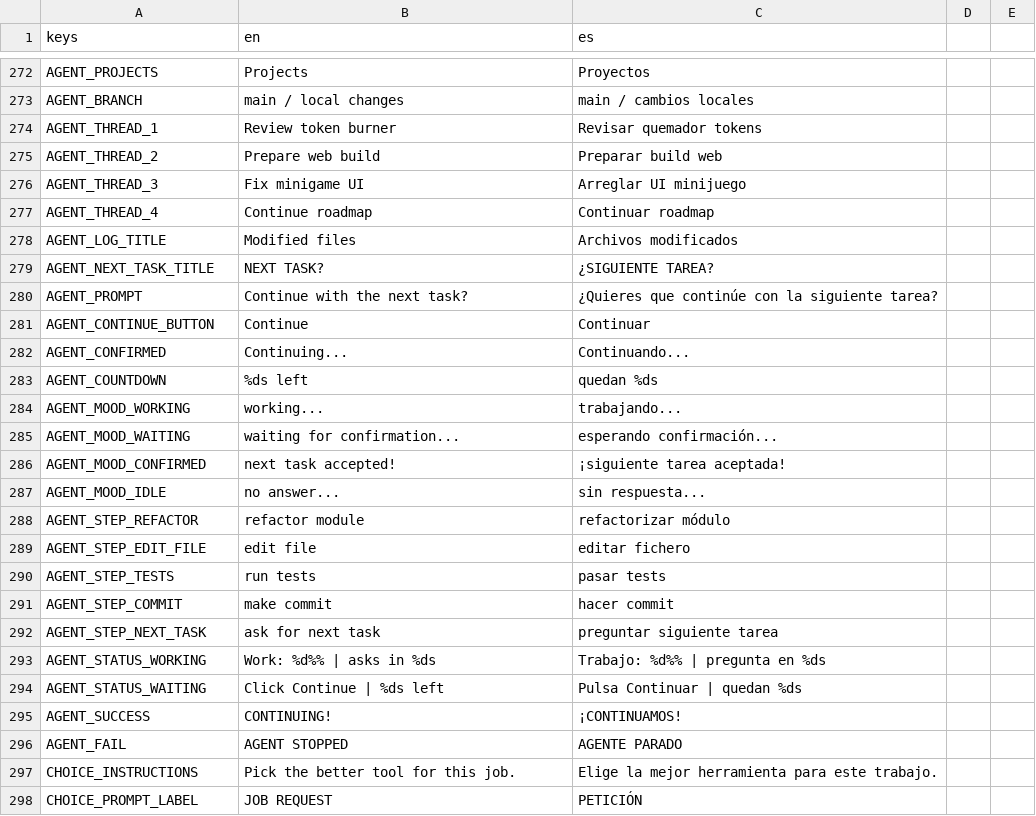
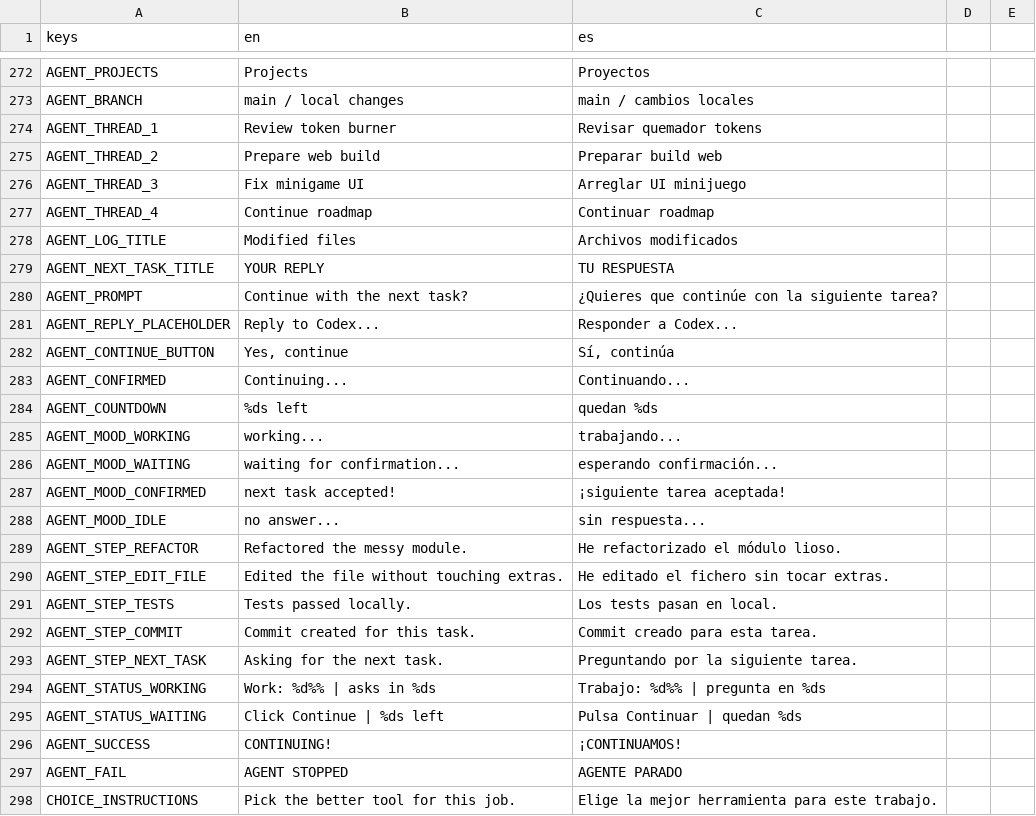
Before and after one commit to IAnMove/MemeWave-AI, a CSV file: translations/game_text.csv, drawn as a sheet; only a part is shown, gaps mark what is left out; the shorter side is filled out with more unchanged rows.

Commit message:
Refine distracted agent chat UI

```diff
--- a/translations/game_text.csv
+++ b/translations/game_text.csv
@@ -278,5 +278,6 @@ AGENT_THREAD_4,Continue roadmap,Continuar roadmap
 AGENT_LOG_TITLE,Modified files,Archivos modificados
-AGENT_NEXT_TASK_TITLE,NEXT TASK?,¿SIGUIENTE TAREA?
+AGENT_NEXT_TASK_TITLE,YOUR REPLY,TU RESPUESTA
 AGENT_PROMPT,Continue with the next task?,¿Quieres que continúe con la siguiente tarea?
-AGENT_CONTINUE_BUTTON,Continue,Continuar
+AGENT_REPLY_PLACEHOLDER,Reply to Codex...,Responder a Codex...
+AGENT_CONTINUE_BUTTON,"Yes, continue","Sí, continúa"
 AGENT_CONFIRMED,Continuing...,Continuando...
@@ -287,7 +288,7 @@ AGENT_MOOD_CONFIRMED,next task accepted!,¡siguiente tarea aceptada!
 AGENT_MOOD_IDLE,no answer...,sin respuesta...
-AGENT_STEP_REFACTOR,refactor module,refactorizar módulo
-AGENT_STEP_EDIT_FILE,edit file,editar fichero
-AGENT_STEP_TESTS,run tests,pasar tests
-AGENT_STEP_COMMIT,make commit,hacer commit
-AGENT_STEP_NEXT_TASK,ask for next task,preguntar siguiente tarea
+AGENT_STEP_REFACTOR,Refactored the messy module.,He refactorizado el módulo lioso.
+AGENT_STEP_EDIT_FILE,Edited the file without touching extras.,He editado el fichero sin tocar extras.
+AGENT_STEP_TESTS,Tests passed locally.,Los tests pasan en local.
+AGENT_STEP_COMMIT,Commit created for this task.,Commit creado para esta tarea.
+AGENT_STEP_NEXT_TASK,Asking for the next task.,Preguntando por la siguiente tarea.
 AGENT_STATUS_WORKING,Work: %d%%  |  asks in %ds,Trabajo: %d%%  |  pregunta en %ds
```
Also changed, not shown: 4 other files.
